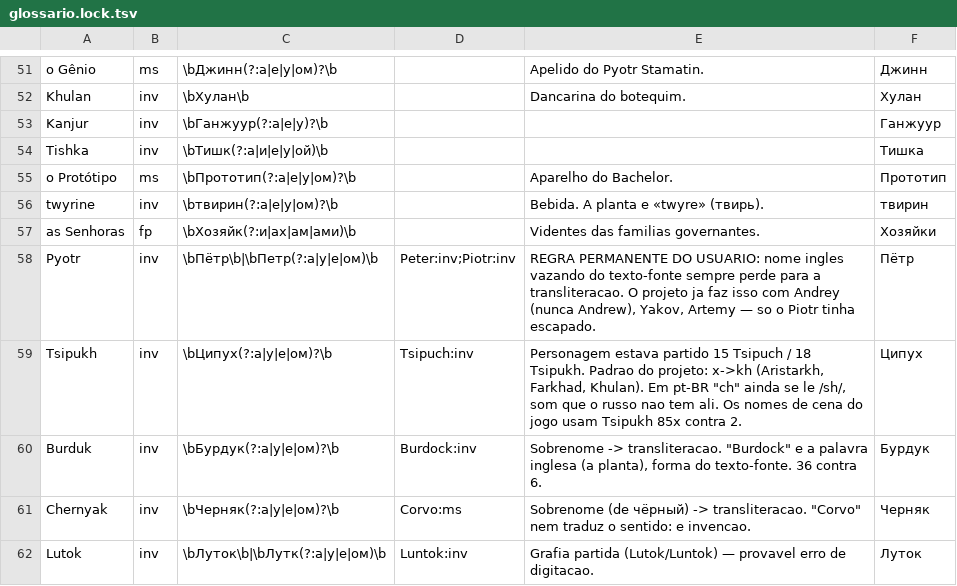
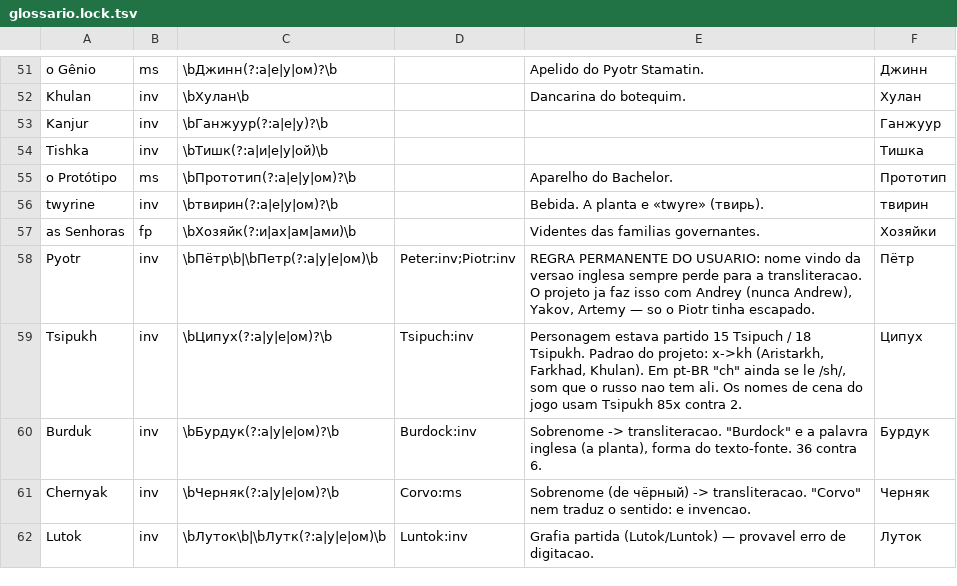
Before and after one commit to IgusMarine/pathologic3-ptbr, a TSV file: research/glossario.lock.tsv, drawn as a sheet; only a part is shown, gaps mark what is left out; the diff covers the shown part only.

```diff
--- a/research/glossario.lock.tsv
+++ b/research/glossario.lock.tsv
@@ -57,3 +57,3 @@ twyrine	inv	\bтвирин(?:а|е|у|ом)?\b		Bebida. A planta e «twyre» (т
 as Senhoras	fp	\bХозяйк(?:и|ах|ам|ами)\b		Videntes das familias governantes.	Хозяйки
-Pyotr	inv	\bПётр\b|\bПетр(?:а|у|е|ом)\b	Peter:inv;Piotr:inv	REGRA PERMANENTE DO USUARIO: nome ingles vazando do texto-fonte sempre perde para a transliteracao. O projeto ja faz isso com Andrey (nunca Andrew), Yakov, Artemy — so o Piotr tinha escapado.	Пётр
+Pyotr	inv	\bПётр\b|\bПетр(?:а|у|е|ом)\b	Peter:inv;Piotr:inv	REGRA PERMANENTE DO USUARIO: nome vindo da versao inglesa sempre perde para a transliteracao. O projeto ja faz isso com Andrey (nunca Andrew), Yakov, Artemy — so o Piotr tinha escapado.	Пётр
 Tsipukh	inv	\bЦипух(?:а|у|е|ом)?\b	Tsipuch:inv	Personagem estava partido 15 Tsipuch / 18 Tsipukh. Padrao do projeto: х->kh (Aristarkh, Farkhad, Khulan). Em pt-BR "ch" ainda se le /sh/, som que o russo nao tem ali. Os nomes de cena do jogo usam Tsipukh 85x contra 2.	Ципух
```
Also changed, not shown: 7 edited cells elsewhere in this file, 1 other file.
